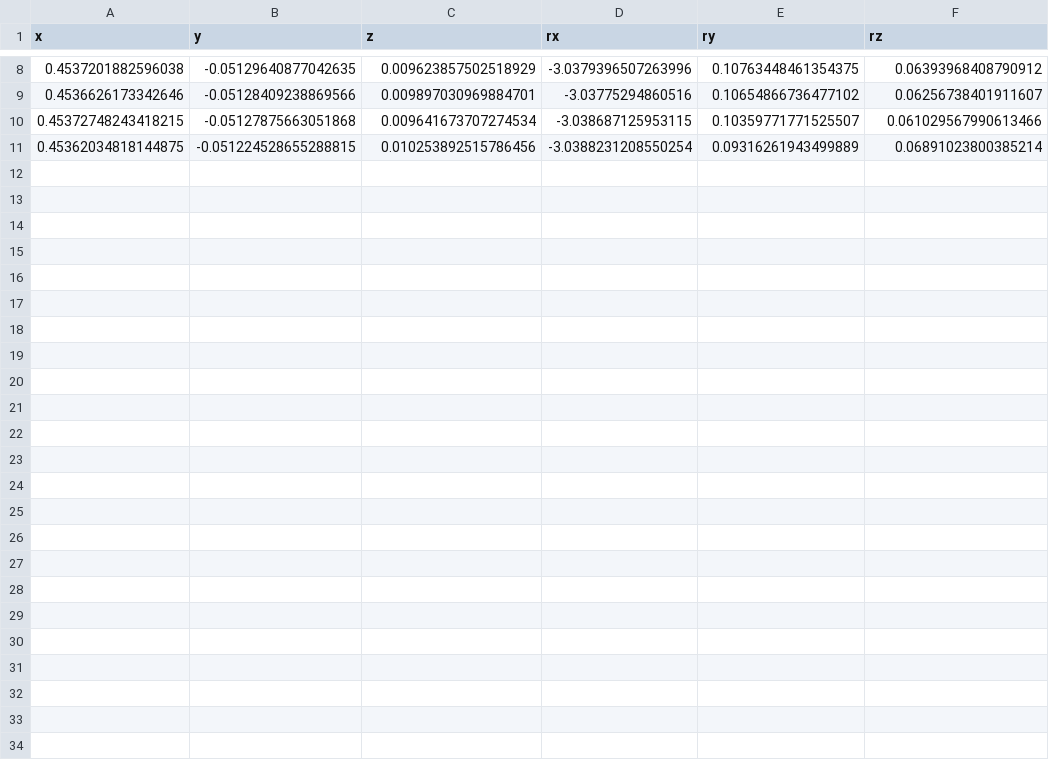
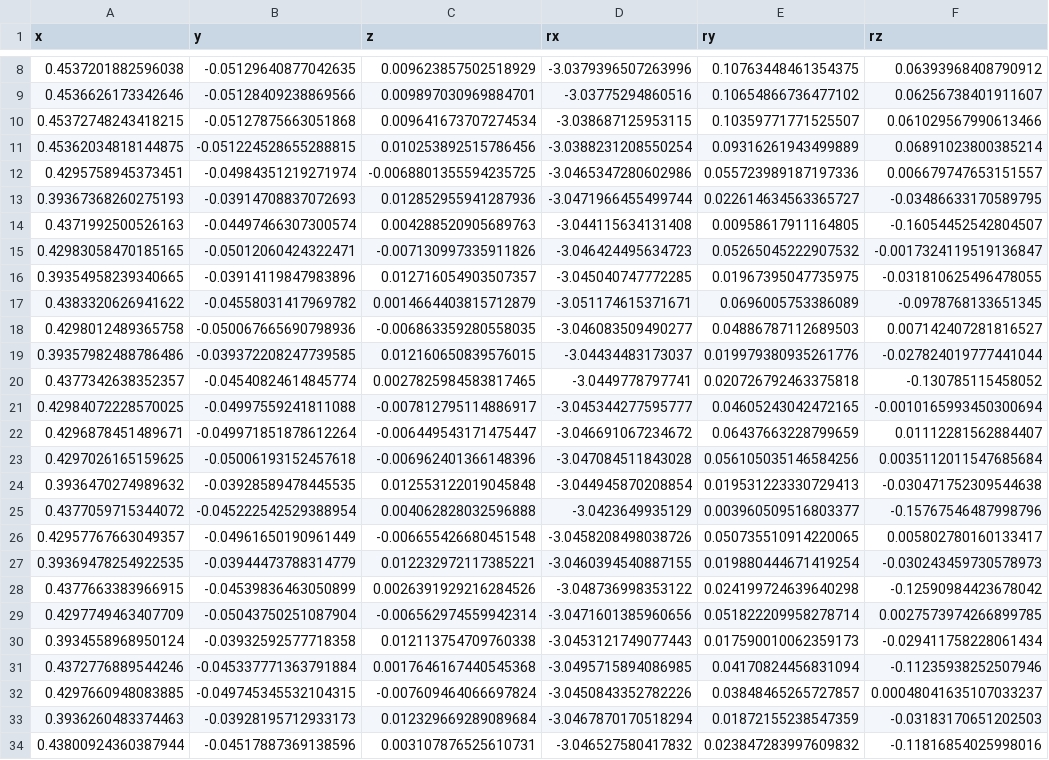
Before and after one commit to snowflakes918/test_ws, a CSV file: data/tag_pose_data.csv, drawn as a sheet; only a part is shown, gaps mark what is left out.

```diff
--- a/data/tag_pose_data.csv
+++ b/data/tag_pose_data.csv
@@ -11 +11,24 @@ x,y,z,rx,ry,rz
 0.45362034818144875,-0.051224528655288815,0.010253892515786456,-3.0388231208550254,0.09316261943499889,0.06891023800385214
+0.4295758945373451,-0.04984351219271974,-0.0068801355594235725,-3.0465347280602986,0.055723989187197336,0.006679747653151557
+0.39367368260275193,-0.03914708837072693,0.012852955941287936,-3.0471966455499744,0.022614634563365727,-0.03486633170589795
+0.4371992500526163,-0.04497466307300574,0.004288520905689763,-3.044115634131408,0.00958617911164805,-0.16054452542804507
+0.42983058470185165,-0.05012060424322471,-0.007130997335911826,-3.046424495634723,0.05265045222907532,-0.0017324119519136847
+0.39354958239340665,-0.03914119847983896,0.012716054903507357,-3.045040747772285,0.01967395047735975,-0.031810625496478055
+0.4383320626941622,-0.04558031417969782,0.0014664403815712879,-3.051174615371671,0.0696005753386089,-0.0978768133651345
+0.4298012489365758,-0.050067665690798936,-0.006863359280558035,-3.046083509490277,0.04886787112689503,0.007142407281816527
+0.39357982488786486,-0.039372208247739585,0.012160650839576015,-3.04434483173037,0.019979380935261776,-0.027824019777441044
+0.4377342638352357,-0.04540824614845774,0.0027825984583817465,-3.0449778797741,0.020726792463375818,-0.130785115458052
+0.42984072228570025,-0.04997559241811088,-0.007812795114886917,-3.045344277595777,0.04605243042472165,-0.0010165993450300694
+0.4296878451489671,-0.049971851878612264,-0.006449543171475447,-3.046691067234672,0.06437663228799659,0.01112281562884407
+0.4297026165159625,-0.05006193152457618,-0.006962401366148396,-3.047084511843028,0.056105035146584256,0.0035112011547685684
+0.3936470274989632,-0.03928589478445535,0.012553122019045848,-3.044945870208854,0.019531223330729413,-0.030471752309544638
+0.4377059715344072,-0.045222542529388954,0.004062828032596888,-3.0423649935129,0.003960509516803377,-0.15767546487998796
+0.42957767663049357,-0.04961650190961449,-0.006655426680451548,-3.0458208498038726,0.050735510914220065,0.005802780160133417
+0.39369478254922535,-0.03944473788314779,0.012232972117385221,-3.0460394540887155,0.019880444671419254,-0.030243459730578973
+0.4377663383966915,-0.04539836463050899,0.0026391929216284526,-3.048736998353122,0.024199724639640298,-0.12590984423678042
+0.4297749463407709,-0.05043750251087904,-0.006562974559942314,-3.0471601385960656,0.051822209958278714,0.0027573974266899785
+0.3934558968950124,-0.03932592577718358,0.012113754709760338,-3.0453121749077443,0.017590010062359173,-0.029411758228061434
+0.4372776889544246,-0.045337771363791884,0.0017646167440545368,-3.0495715894086985,0.04170824456831094,-0.11235938252507946
+0.4297660948083885,-0.049745345532104315,-0.007609464066697824,-3.0450843352782226,0.03848465265727857,0.00048041635107033237
+0.3936260483374463,-0.03928195712933173,0.012329669289089684,-3.0467870170518294,0.01872155238547359,-0.03183170651202503
+0.43800924360387944,-0.04517887369138596,0.003107876525610731,-3.046527580417832,0.023847283997609832,-0.11816854025998016
```
Also changed, not shown: data/home_tag_pose_data.csv, data/vial_robot_pose_data.csv, 16 other files.
